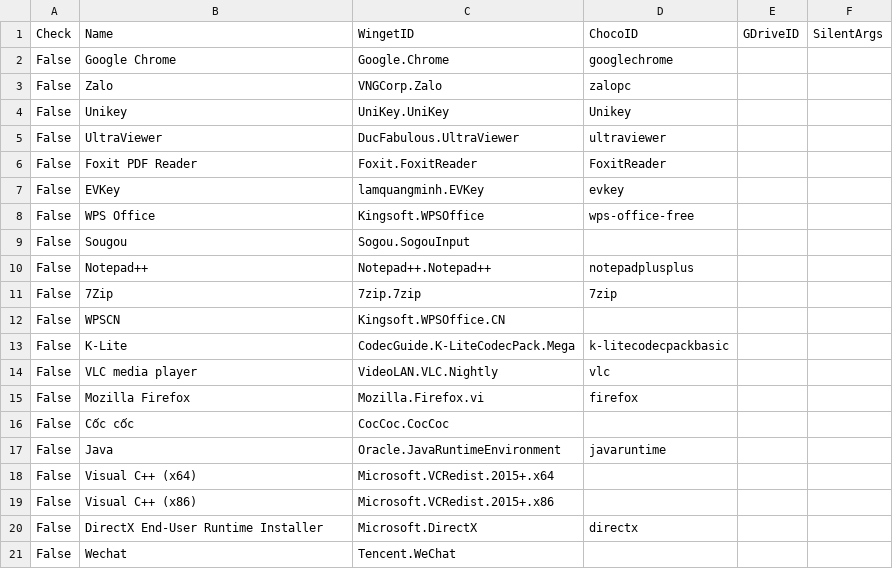
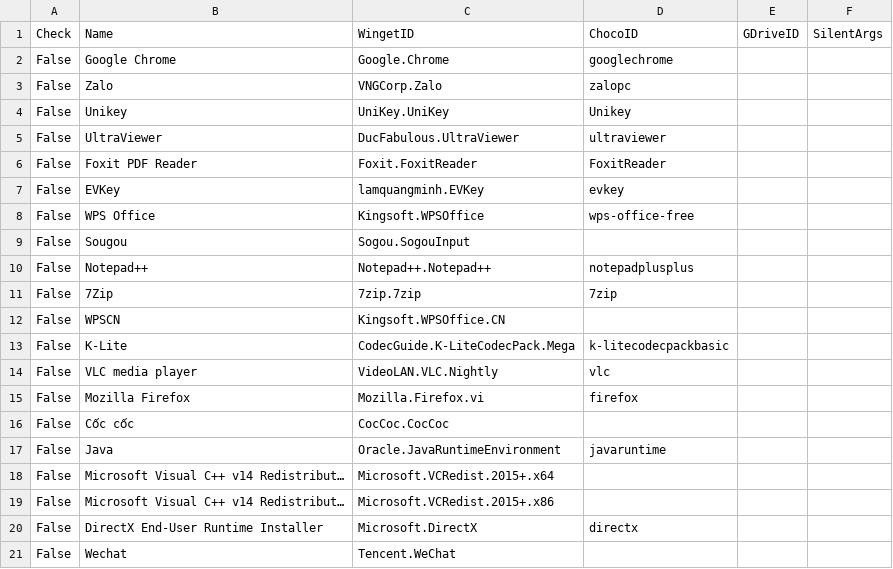
Before and after one commit to tuantran19912512/Windows-tool-box, a CSV file: DanhSachPhanMem.csv, drawn as a sheet.

Commit message:
VietToolbox Update V118 (Added Choco Picker)

```diff
--- a/DanhSachPhanMem.csv
+++ b/DanhSachPhanMem.csv
@@ -17,4 +17,4 @@ False,Cốc cốc,CocCoc.CocCoc,,,
 False,Java,Oracle.JavaRuntimeEnvironment,javaruntime,,
-False,Visual C++ (x64),Microsoft.VCRedist.2015+.x64,,,
-False,Visual C++ (x86),Microsoft.VCRedist.2015+.x86,,,
+False,Microsoft Visual C++ v14 Redistribut…,Microsoft.VCRedist.2015+.x64,,,
+False,Microsoft Visual C++ v14 Redistribut…,Microsoft.VCRedist.2015+.x86,,,
 False,DirectX End-User Runtime Installer,Microsoft.DirectX,directx,,
```
